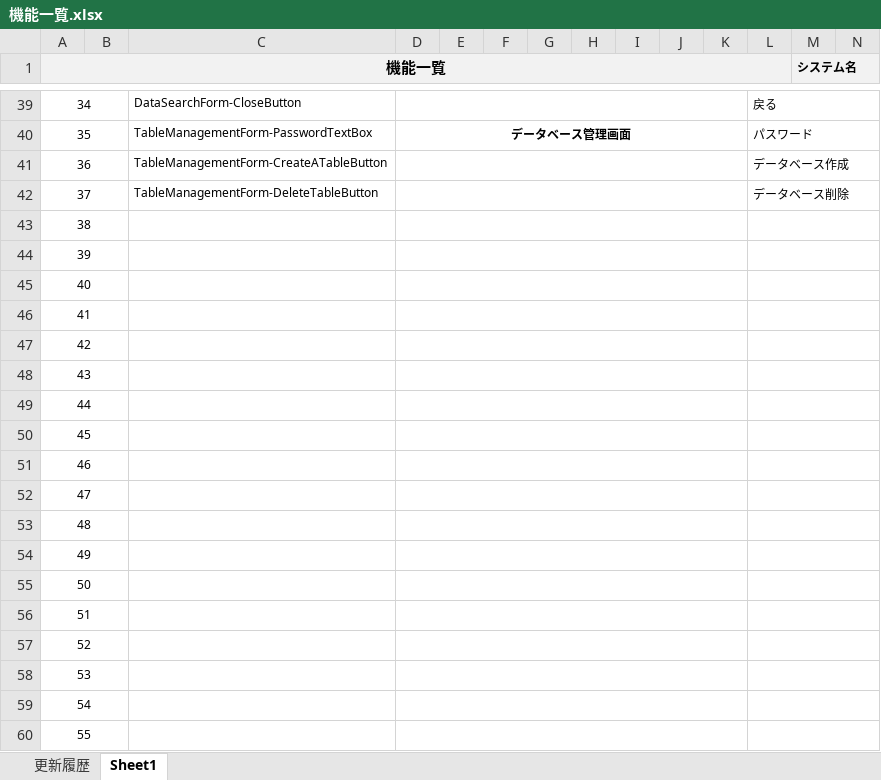
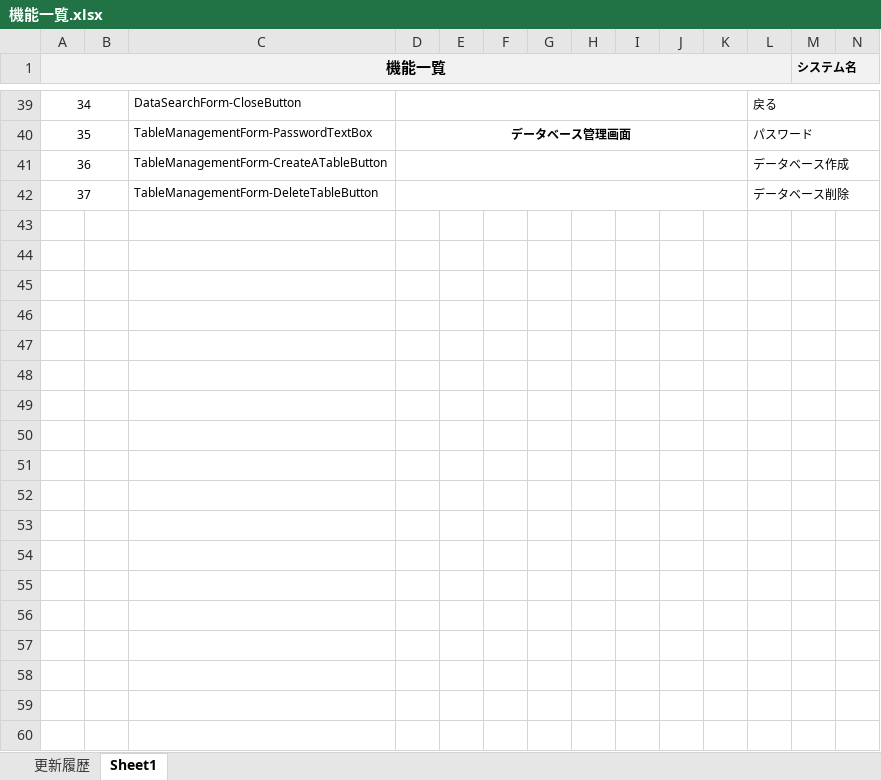
Before and after one commit to 20217003/HCSSportsForm, an Excel workbook: G2A223長谷川沙羅/設計書/機能一覧.xlsx, sheet Sheet1, drawn as a sheet; only a part is shown, gaps mark what is left out; values as stored, in another font and other column widths than the file's, no borders; rows hold the shown columns only; the diff names each change by its address in the sheet, - before the commit and + after, or states it on an @@ line.

```diff
--- a/G2A223長谷川沙羅/設計書/機能一覧.xlsx (sheet Sheet1)
+++ b/G2A223長谷川沙羅/設計書/機能一覧.xlsx (sheet Sheet1)
-row 43: 38
-row 44: 39
-row 45: 40
-row 46: 41
-row 47: 42
-row 48: 43
-row 49: 44
-row 50: 45
-row 51: 46
-row 52: 47
-row 53: 48
-row 54: 49
-row 55: 50
-row 56: 51
-row 57: 52
-row 58: 53
-row 59: 54
-row 60: 55
```
Also changed, not shown: G2A223長谷川沙羅/設計書/テーブル定義書.xlsx, G2A223長谷川沙羅/設計書/画面一覧.xlsx, 1 other file.
